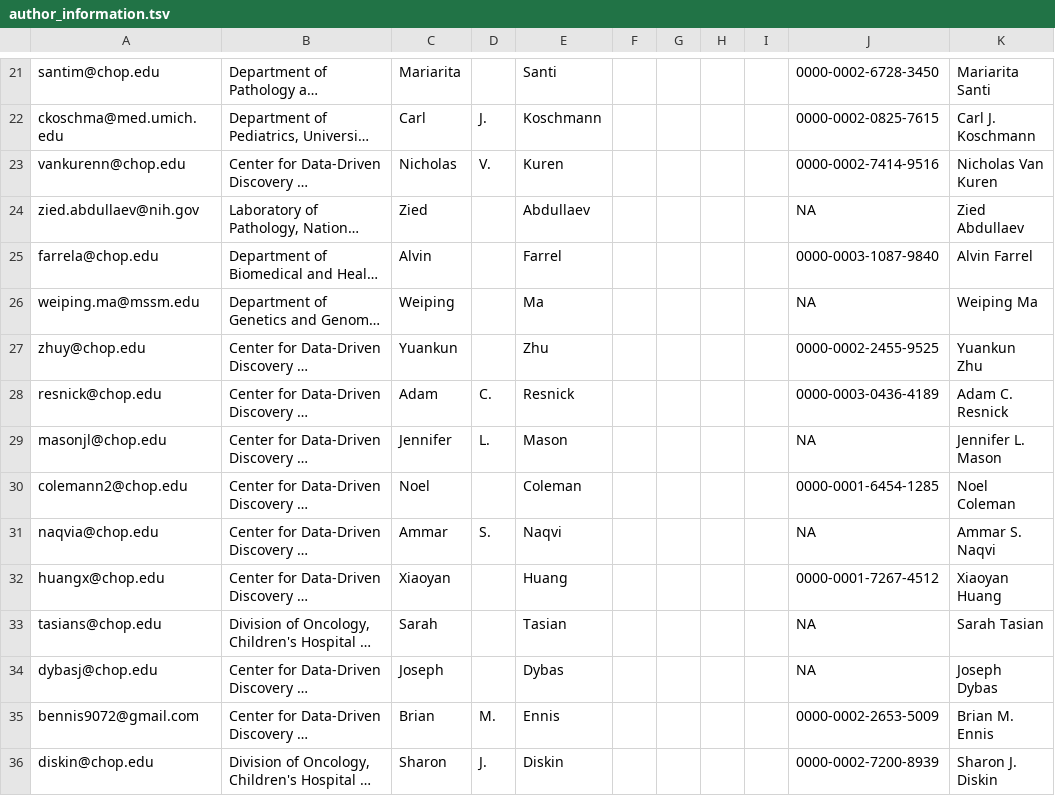
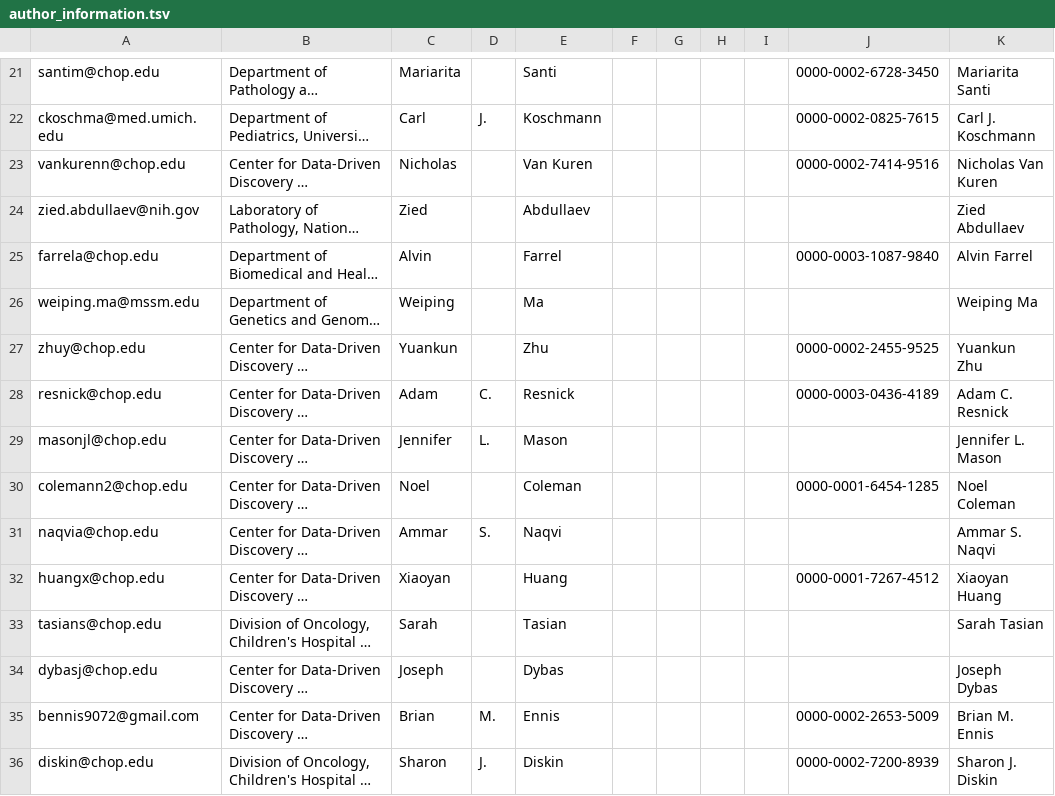
Before and after one commit to rokitalab/OpenPedCan-analysis, a TSV file: analyses/count-contributions/author_information.tsv, drawn as a sheet; only a part is shown, gaps mark what is left out; long unchanged cells end in …; the diff covers the shown part only; the diff names each change by its address in the sheet, - before the commit and + after, or states it on an @@ line.

```diff
--- a/analyses/count-contributions/author_information.tsv
+++ b/analyses/count-contributions/author_information.tsv
-D23: V.
+D23: (empty)
-E23: Kuren
+E23: Van Kuren
-J24: NA
+J24: (empty)
-J26: NA
+J26: (empty)
-J29: NA
+J29: (empty)
-J31: NA
+J31: (empty)
-J33:J34: NA
+J33:J34: (empty)
```
Also changed, not shown: 11 edited cells elsewhere in this file, 2 other files.
